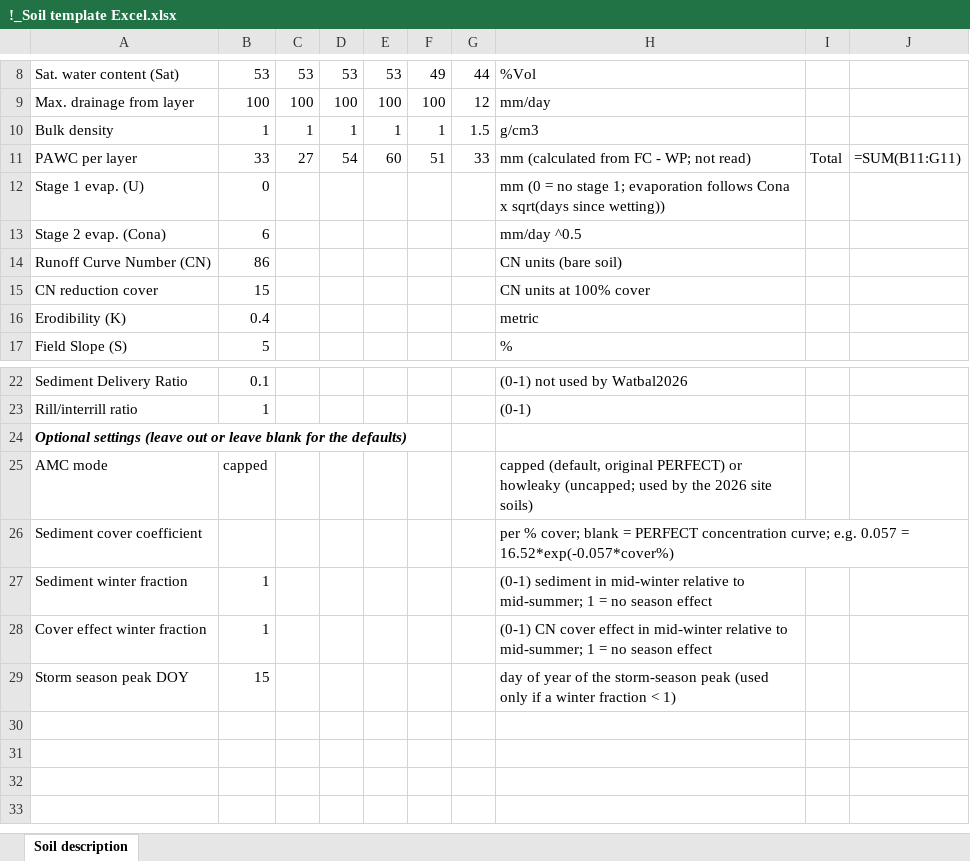
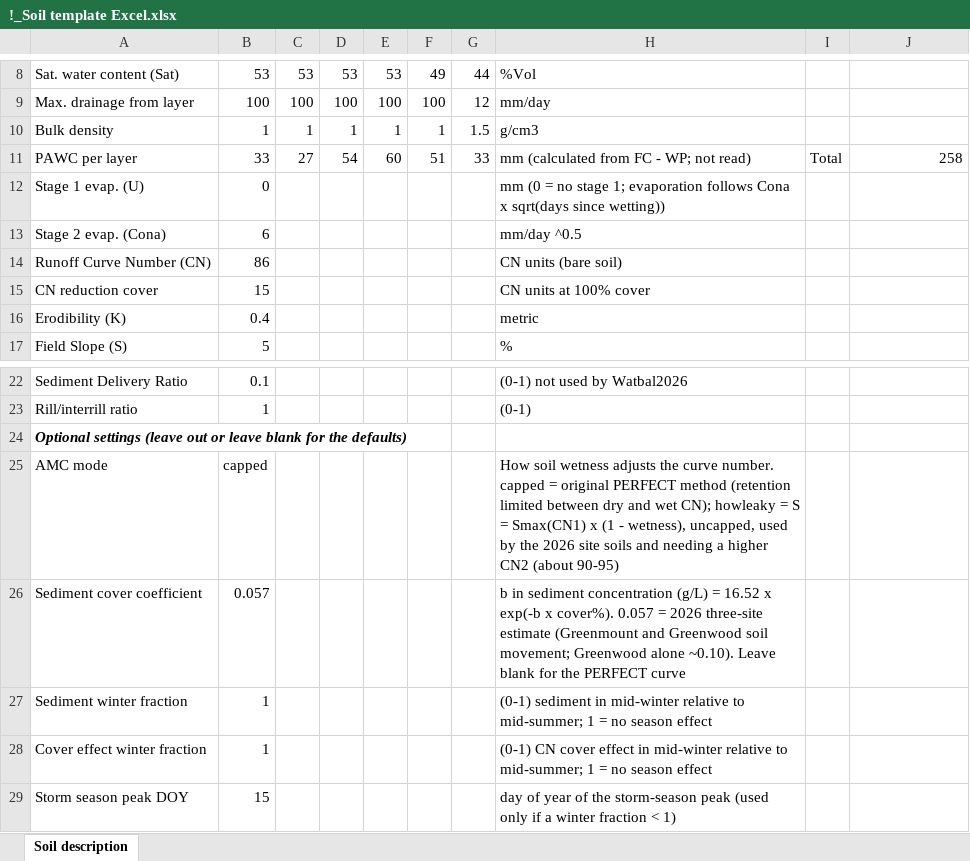
Before and after one commit to David-Freebairn/Watbal2026, an Excel workbook: Soils/!_Soil template Excel.xlsx, sheet Soil description, drawn as a sheet; only a part is shown, gaps mark what is left out; values as stored, in another font and other column widths than the file's, no borders; formulas without a stored value are shown as written; the diff names each change by its address in the sheet, - before the commit and + after, or states it on an @@ line.

```diff
--- a/Soils/!_Soil template Excel.xlsx (sheet Soil description)
+++ b/Soils/!_Soil template Excel.xlsx (sheet Soil description)
-J11: =SUM(B11:G11)
+J11: 258
-H25: capped (default, original PERFECT) or howleaky (uncapped; used by the 2026 site soils)
+H25: How soil wetness adjusts the curve number. capped = original PERFECT method (retention limited between dry and wet CN); howleaky = S = Smax(CN1) x (1 - wetness), uncapped, used by the 2026 site soils and needing a higher CN2 (about 90-95)
-B26: (empty)
+B26: 0.057
-H26: per % cover; blank = PERFECT concentration curve; e.g. 0.057 = 16.52*exp(-0.057*cover%)
+H26: b in sediment concentration (g/L) = 16.52 x exp(-b x cover%). 0.057 = 2026 three-site estimate (Greenmount and Greenwood soil movement; Greenwood alone ~0.10). Leave blank for the PERFECT curve
```
